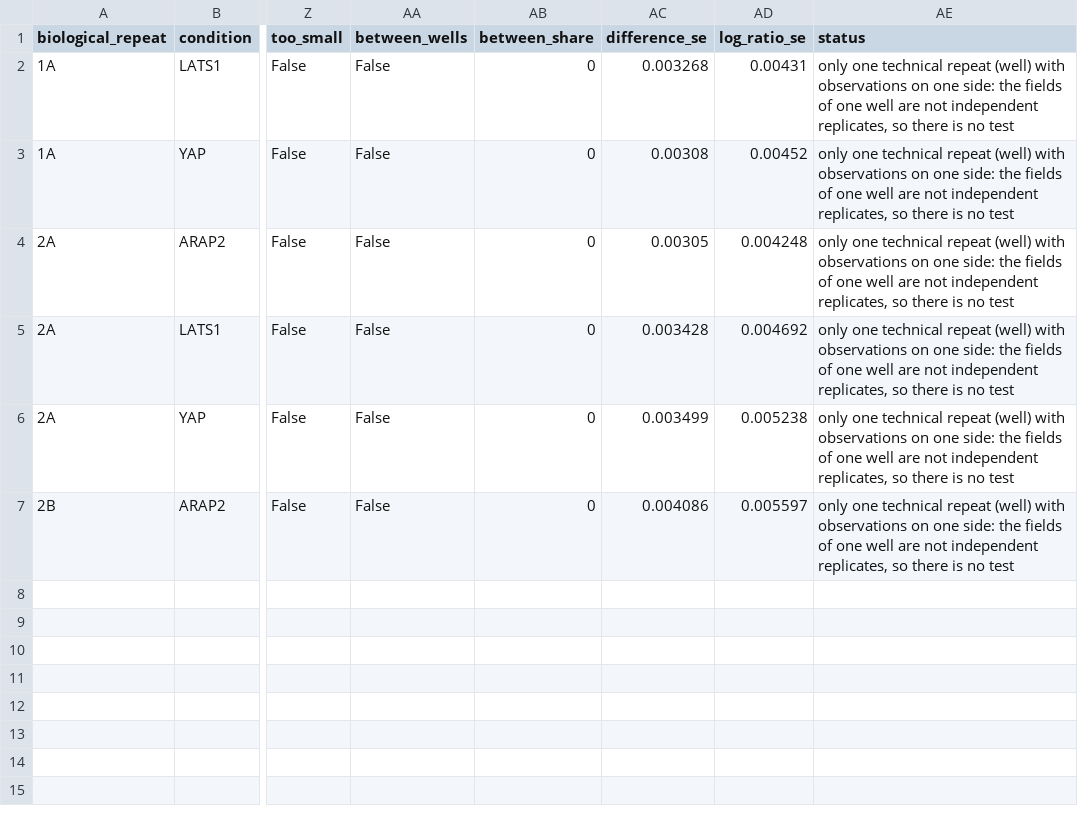
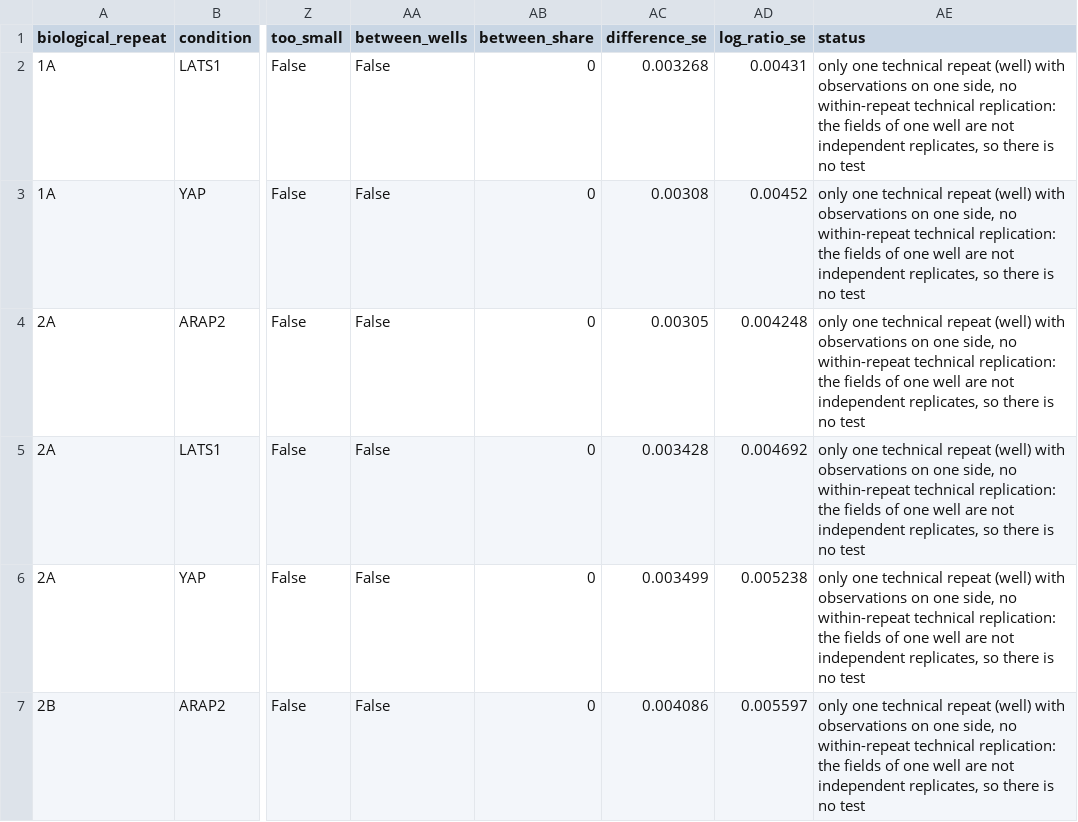
Before and after one commit to CellMigrationLab/MorphoCoverage, a CSV file: data/crick_idr/results/contrast_idr0028.csv, drawn as a sheet; only a part is shown, gaps mark what is left out; the diff names each change by its address in the sheet, - before the commit and + after, or states it on an @@ line.

```diff
--- a/data/crick_idr/results/contrast_idr0028.csv
+++ b/data/crick_idr/results/contrast_idr0028.csv
-AE2:AE7 (status): …on one side: the fields…
+AE2:AE7 (status): …on one side, no within-repeat technical replication: the fields…
```
Also changed, not shown: data/crick_idr/results/next_fov_idr0028.csv, 2 other files.
